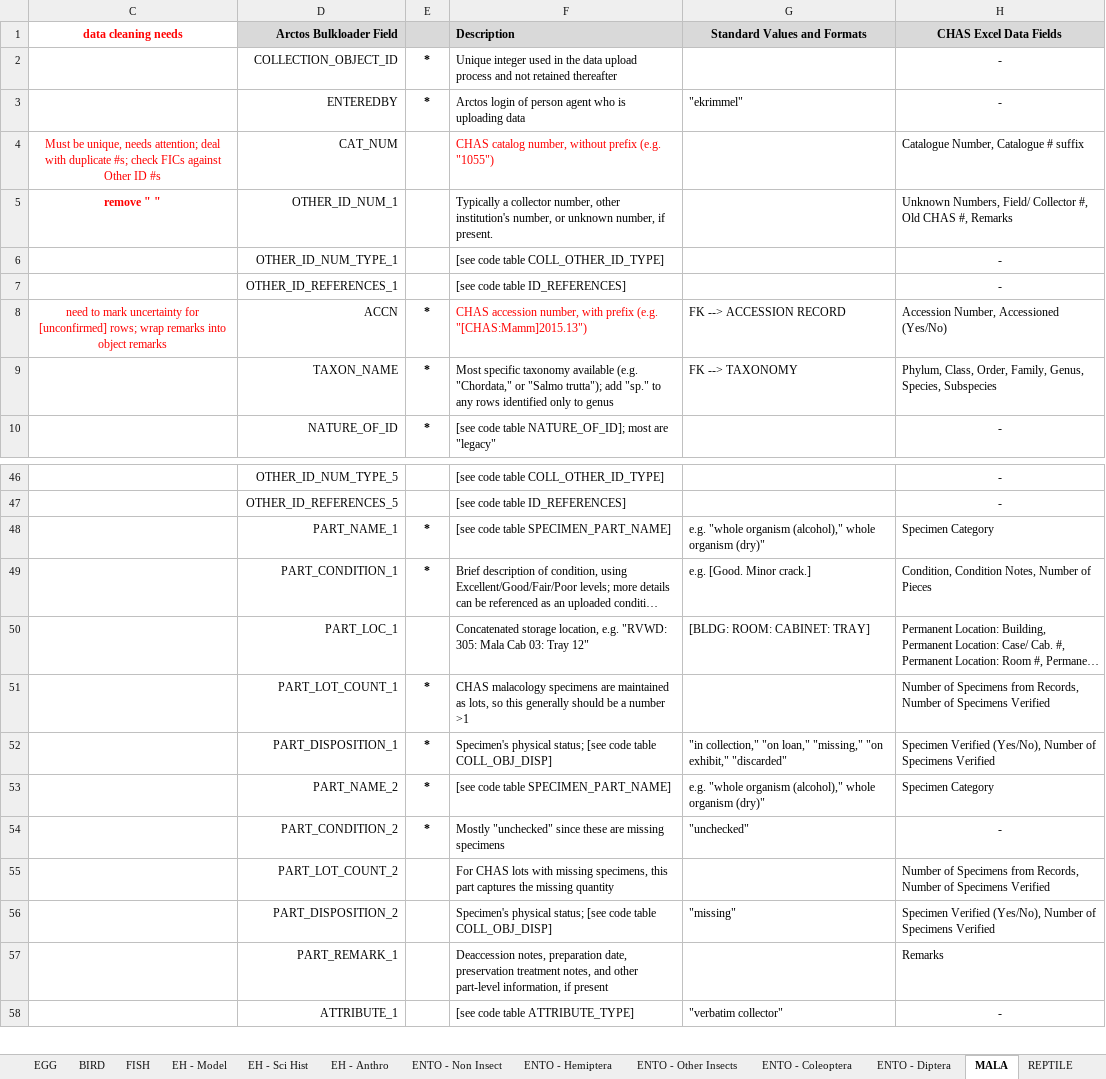
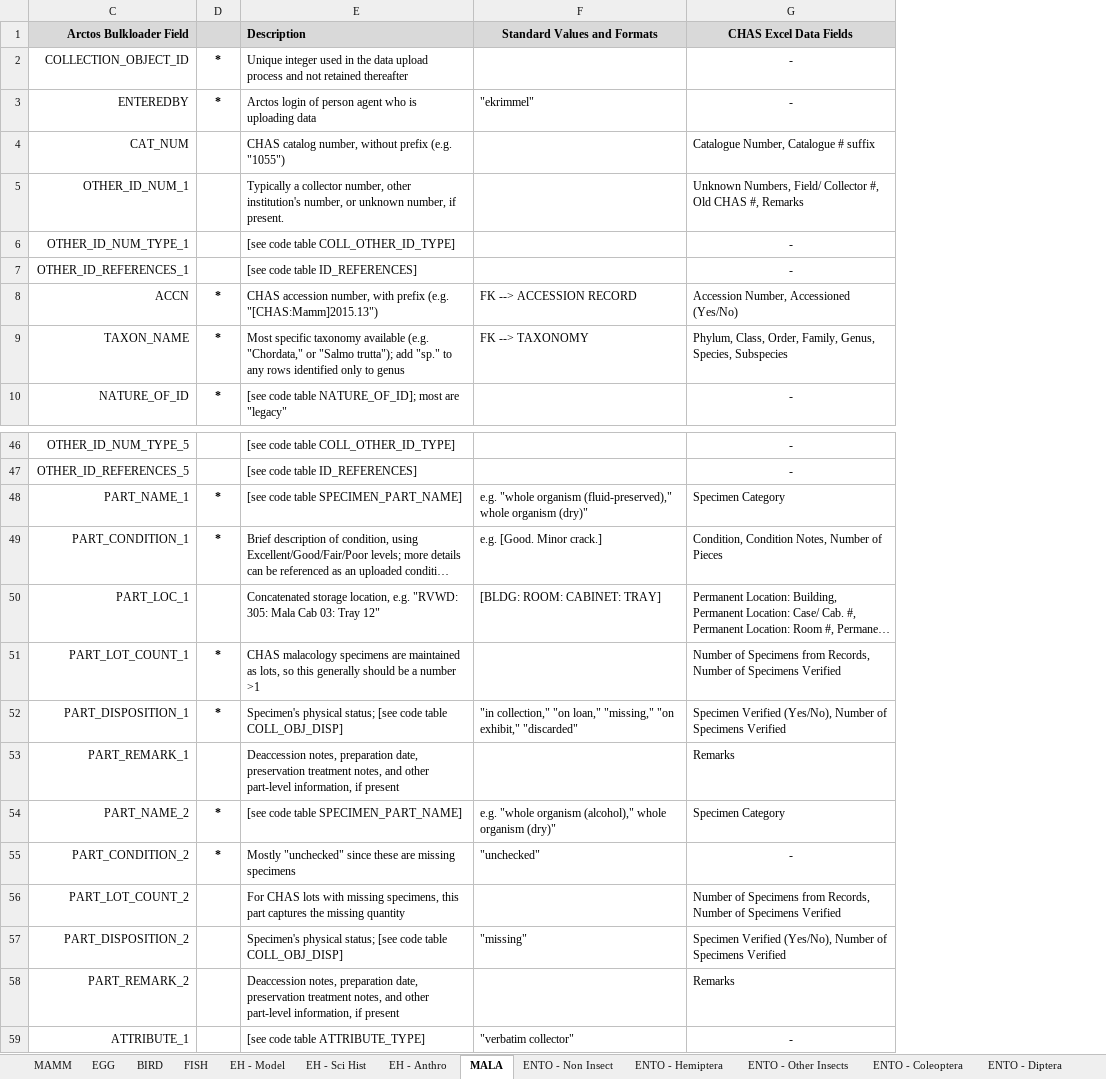
Before and after one commit to ChicagoAcademyofSciences/data-cleaning, an Excel workbook: Arctos_DataDictionary.xlsx, sheet MALA, drawn as a sheet; only a part is shown, gaps mark what is left out; long unchanged cells end in …; values as stored, in another font and other column widths than the file's, no borders; removed rows and columns are numbered as before the commit, all else as after; the diff names each change by its address in the sheet, - before the commit and + after, or states it on an @@ line.

```diff
--- a/Arctos_DataDictionary.xlsx (sheet MALA)
+++ b/Arctos_DataDictionary.xlsx (sheet MALA)
@@ sheet tab order changed: MAMM | EGG | BIRD | FISH | EH - Model | EH - Sci Hist | EH - Anthro | MALA | ENTO - Non Insect | ENTO - Hemiptera | ENTO - Other Insects | ENTO - Coleoptera | ENTO - Diptera @@
-column C (data cleaning needs), rows 4-8: Must be unique, needs attention; deal with duplicate #s; check FICs against Other ID #s | remove " " |  |  | need to mark uncertainty for [unconfirmed] rows; wrap remarks into object remarks
-E4 text colour: #FF0000
+E4 text colour: black
-E8 text colour: #FF0000
+E8 text colour: black
-F48 (Standard Values and Formats): …"whole organism (alcohol)," whole organism…
+F48 (Standard Values and Formats): …"whole organism (fluid-preserved)," whole organism…
+row 53: PART_REMARK_1 |  | Deaccession notes, preparation date, preservation treatment notes, and other part-level information, if present |  | Remarks
-C58 (Arctos Bulkloader Field): PART_REMARK_1
+C58 (Arctos Bulkloader Field): PART_REMARK_2
```
Also changed, not shown: sheet ENTO - Coleoptera, hidden cells, Arctos_DataCrosswalk.xlsx.
